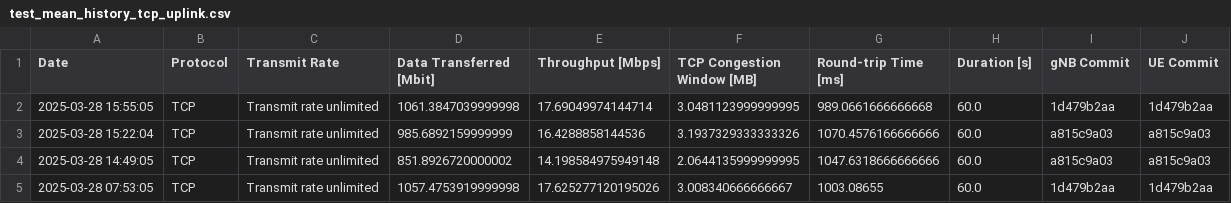
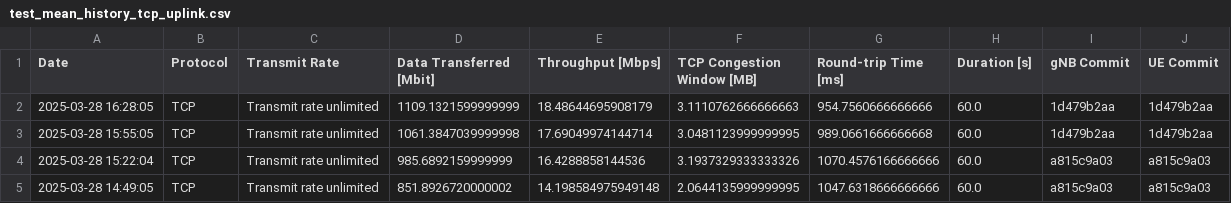
Before and after one commit to open-5g/openrangym, a CSV file: assets/test-history/test_mean_history_tcp_uplink.csv, drawn as a sheet; only a part is shown; the shorter side is filled out with more unchanged rows; the diff names each change by its address in the sheet, - before the commit and + after, or states it on an @@ line.

```diff
--- a/assets/test-history/test_mean_history_tcp_uplink.csv
+++ b/assets/test-history/test_mean_history_tcp_uplink.csv
+row 2: 2025-03-28 16:28:05 | TCP | Transmit rate unlimited | 1109.1321599999999 | 18.48644695908179 | 3.1110762666666663 | 954.7560666666666 | 60.0 | 1d479b2aa | 1d479b2aa
```
Also changed, not shown: assets/test-history/test_mean_history_tcp_downlink.csv, 1 other file.
